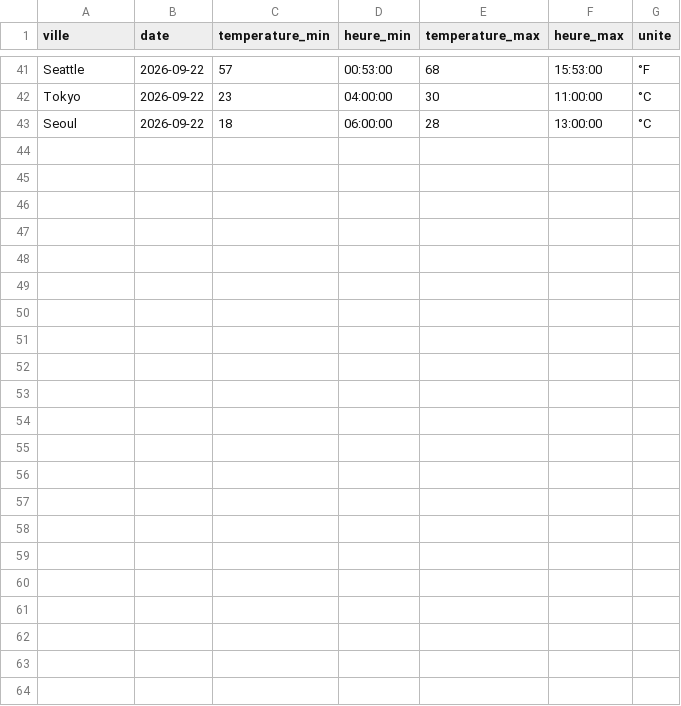
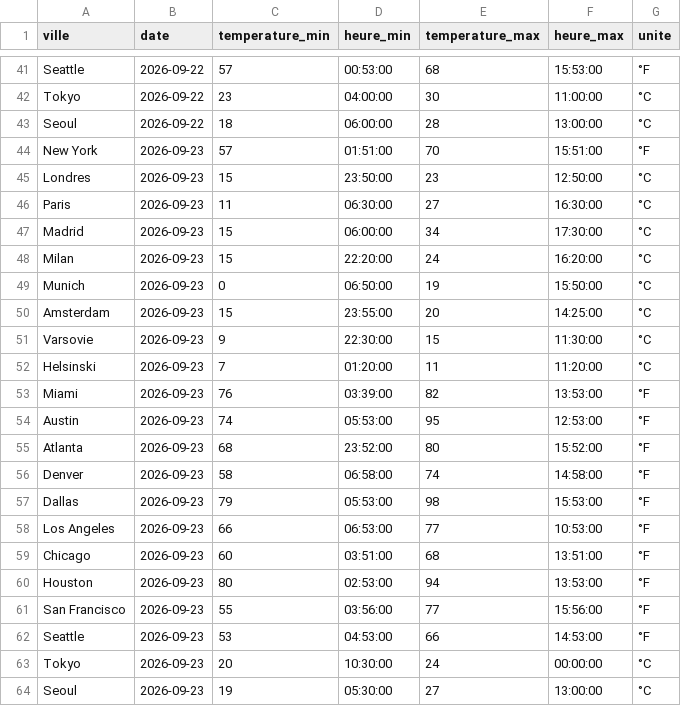
Before and after one commit to JJ-afk974/Final_temp, a CSV file: temperatures_veille.csv, drawn as a sheet; only a part is shown, gaps mark what is left out; the diff names each change by its address in the sheet, - before the commit and + after, or states it on an @@ line.

```diff
--- a/temperatures_veille.csv
+++ b/temperatures_veille.csv
+row 44: New York | 2026-09-23 | 57 | 01:51:00 | 70 | 15:51:00 | °F
+row 45: Londres | 2026-09-23 | 15 | 23:50:00 | 23 | 12:50:00 | °C
+row 46: Paris | 2026-09-23 | 11 | 06:30:00 | 27 | 16:30:00 | °C
+row 47: Madrid | 2026-09-23 | 15 | 06:00:00 | 34 | 17:30:00 | °C
+row 48: Milan | 2026-09-23 | 15 | 22:20:00 | 24 | 16:20:00 | °C
+row 49: Munich | 2026-09-23 | 0 | 06:50:00 | 19 | 15:50:00 | °C
+row 50: Amsterdam | 2026-09-23 | 15 | 23:55:00 | 20 | 14:25:00 | °C
+row 51: Varsovie | 2026-09-23 | 9 | 22:30:00 | 15 | 11:30:00 | °C
+row 52: Helsinski | 2026-09-23 | 7 | 01:20:00 | 11 | 11:20:00 | °C
+row 53: Miami | 2026-09-23 | 76 | 03:39:00 | 82 | 13:53:00 | °F
+row 54: Austin | 2026-09-23 | 74 | 05:53:00 | 95 | 12:53:00 | °F
+row 55: Atlanta | 2026-09-23 | 68 | 23:52:00 | 80 | 15:52:00 | °F
+row 56: Denver | 2026-09-23 | 58 | 06:58:00 | 74 | 14:58:00 | °F
+row 57: Dallas | 2026-09-23 | 79 | 05:53:00 | 98 | 15:53:00 | °F
+row 58: Los Angeles | 2026-09-23 | 66 | 06:53:00 | 77 | 10:53:00 | °F
+row 59: Chicago | 2026-09-23 | 60 | 03:51:00 | 68 | 13:51:00 | °F
+row 60: Houston | 2026-09-23 | 80 | 02:53:00 | 94 | 13:53:00 | °F
+row 61: San Francisco | 2026-09-23 | 55 | 03:56:00 | 77 | 15:56:00 | °F
+row 62: Seattle | 2026-09-23 | 53 | 04:53:00 | 66 | 14:53:00 | °F
+row 63: Tokyo | 2026-09-23 | 20 | 10:30:00 | 24 | 00:00:00 | °C
+row 64: Seoul | 2026-09-23 | 19 | 05:30:00 | 27 | 13:00:00 | °C
```
